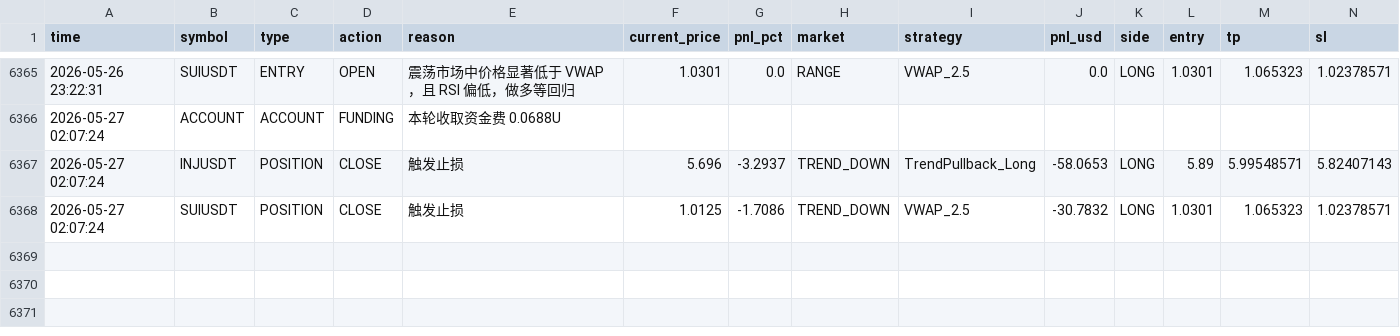
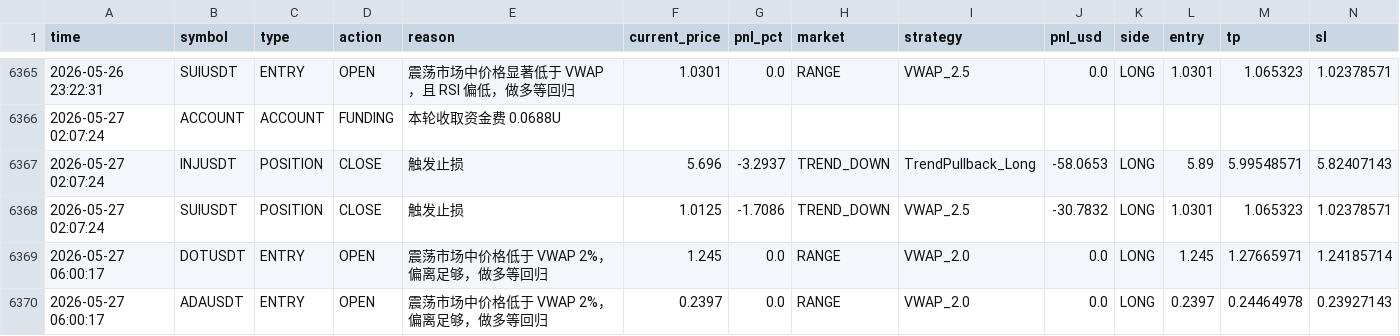
Before and after one commit to jihong0726/Back-Test, a CSV file: reports/decision_log.csv, drawn as a sheet; only a part is shown, gaps mark what is left out; rows hold the shown columns only; the diff names each change by its address in the sheet, - before the commit and + after, or states it on an @@ line.

```diff
--- a/reports/decision_log.csv
+++ b/reports/decision_log.csv
+row 6369: 2026-05-27 06:00:17 | DOTUSDT | ENTRY | OPEN | 震荡市场中价格低于 VWAP 2%，偏离足够，做多等回归 | 1.245 | 0.0 | RANGE | VWAP_2.0 | 0.0 | LONG | 1.245 | 1.27665971 | 1.24185714
+row 6370: 2026-05-27 06:00:17 | ADAUSDT | ENTRY | OPEN | 震荡市场中价格低于 VWAP 2%，偏离足够，做多等回归 | 0.2397 | 0.0 | RANGE | VWAP_2.0 | 0.0 | LONG | 0.2397 | 0.24464978 | 0.23927143
```
Also changed, not shown: 5 other files.
